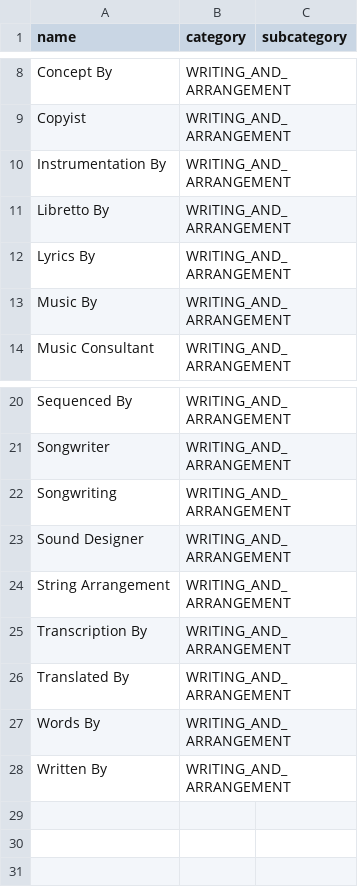
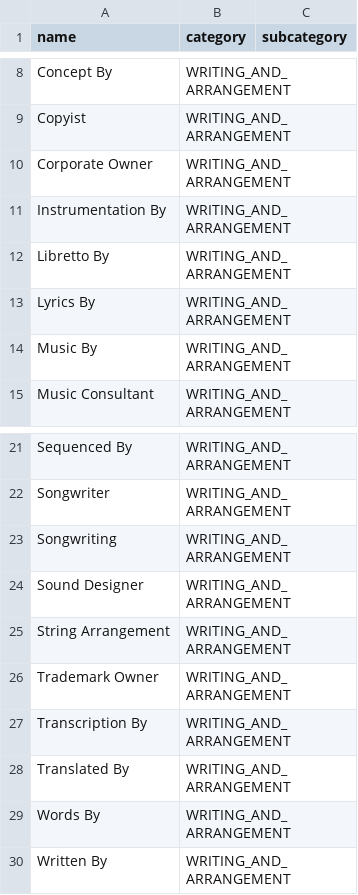
Before and after one commit to aradburn/musigree, a CSV file: musigree/data/roles/writing_and_arrangement.csv, drawn as a sheet; only a part is shown, gaps mark what is left out; the diff names each change by its address in the sheet, - before the commit and + after, or states it on an @@ line.

```diff
--- a/musigree/data/roles/writing_and_arrangement.csv
+++ b/musigree/data/roles/writing_and_arrangement.csv
+row 10: Corporate Owner | WRITING_AND_ARRANGEMENT
+row 26: Trademark Owner | WRITING_AND_ARRANGEMENT
```
Also changed, not shown: musigree/data/roles/companies.csv, musigree/data/roles/instruments.csv, 3 other files.
